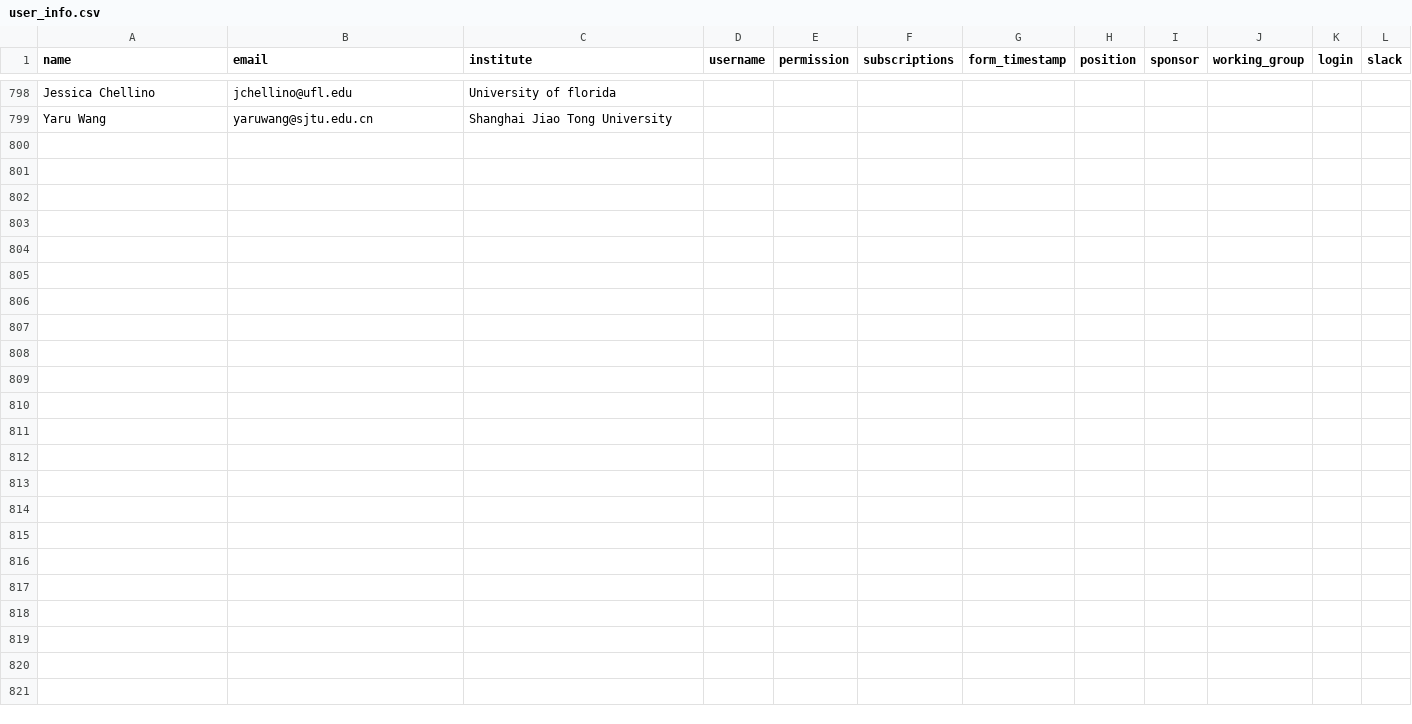
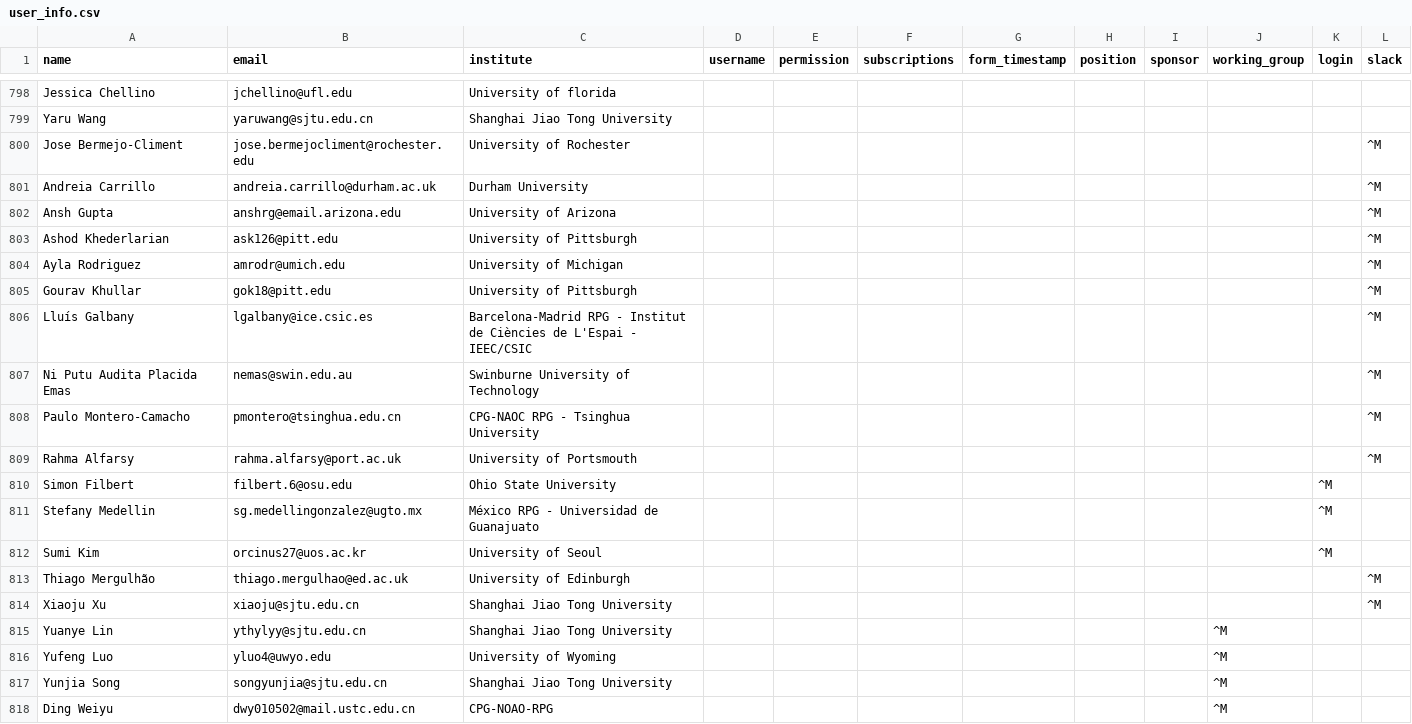
Before and after one commit to desihub/desilo, a CSV file: ops_tool/user_info.csv, drawn as a sheet; only a part is shown, gaps mark what is left out; the diff covers the shown part only.

Commit message:
adding email addresses

```diff
--- a/ops_tool/user_info.csv
+++ b/ops_tool/user_info.csv
@@ -799 +799,20 @@ Jessica Chellino,jchellino@ufl.edu,University of florida,,,,,,,,,
 Yaru Wang,yaruwang@sjtu.edu.cn,Shanghai Jiao Tong University,,,,,,,,,
+Jose Bermejo-Climent,jose.bermejocliment@rochester.edu,University of Rochester,,,,,,,,,^M
+Andreia Carrillo,andreia.carrillo@durham.ac.uk,Durham University,,,,,,,,,^M
+Ansh Gupta,anshrg@email.arizona.edu,University of Arizona,,,,,,,,,^M
+Ashod Khederlarian,ask126@pitt.edu,University of Pittsburgh,,,,,,,,,^M
+Ayla Rodriguez,amrodr@umich.edu,University of Michigan,,,,,,,,,^M
+Gourav Khullar,gok18@pitt.edu,University of Pittsburgh,,,,,,,,,^M
+Lluís Galbany,  lgalbany@ice.csic.es, Barcelona-Madrid RPG - Institut de Ciències de L'Espai - IEEC/CSIC,,,,,,,,,^M
+Ni Putu Audita Placida Emas,  nemas@swin.edu.au,Swinburne University of Technology,,,,,,,,,^M
+Paulo Montero-Camacho,pmontero@tsinghua.edu.cn, CPG-NAOC RPG - Tsinghua University,,,,,,,,,^M
+Rahma Alfarsy,rahma.alfarsy@port.ac.uk,University of Portsmouth,,,,,,,,,^M
+Simon Filbert,filbert.6@osu.edu,  Ohio State University,,,,,,,,^M
+Stefany Medellin,sg.medellingonzalez@ugto.mx, México RPG - Universidad de Guanajuato,,,,,,,,^M
+Sumi Kim,orcinus27@uos.ac.kr,University of Seoul,,,,,,,,^M
+Thiago Mergulhão,thiago.mergulhao@ed.ac.uk,University of Edinburgh,,,,,,,,,^M
+Xiaoju Xu,  xiaoju@sjtu.edu.cn, Shanghai Jiao Tong University,,,,,,,,,^M
+Yuanye Lin,ythylyy@sjtu.edu.cn,Shanghai Jiao Tong University,,,,,,,^M
+Yufeng Luo,yluo4@uwyo.edu,University of Wyoming,,,,,,,^M
+Yunjia Song,songyunjia@sjtu.edu.cn,Shanghai Jiao Tong University,,,,,,,^M
+Ding Weiyu,dwy010502@mail.ustc.edu.cn,CPG-NOAO-RPG,,,,,,,^M
```
Also changed, not shown: 27 added rows elsewhere in this file.
